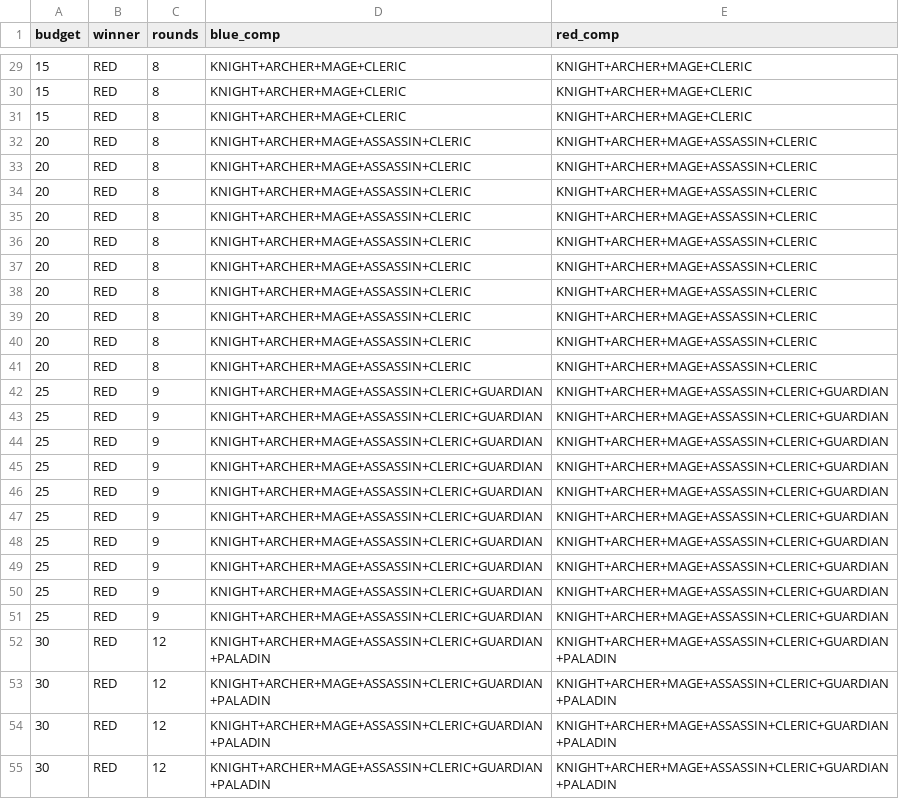
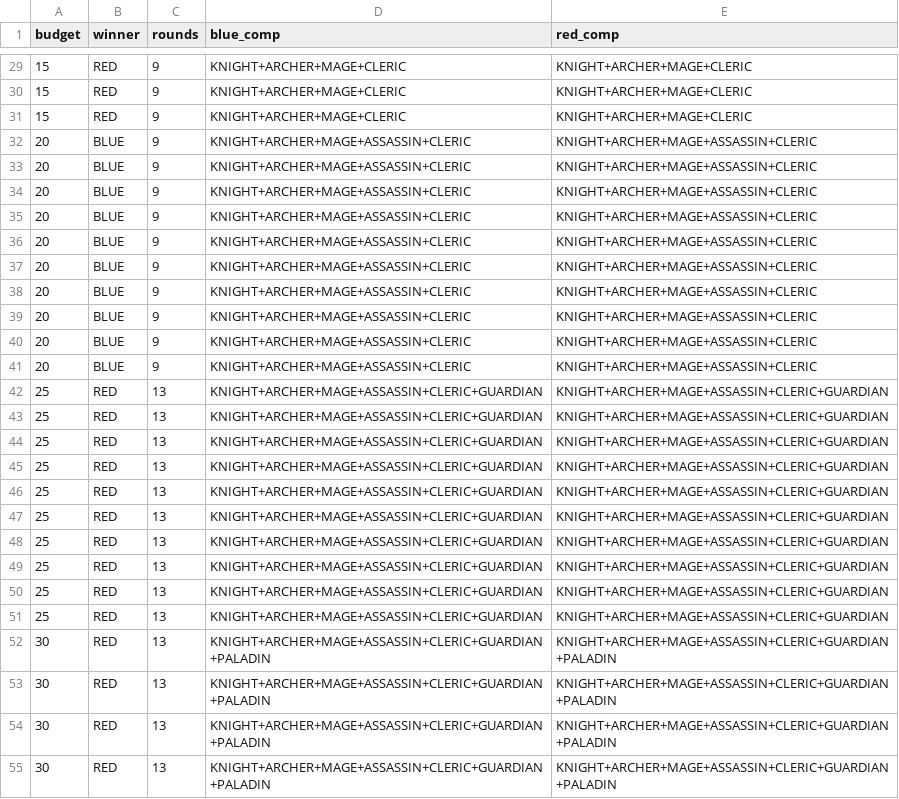
Before and after one commit to yuhnmtype/arena-dsa-project, a CSV file: match_results.csv, drawn as a sheet; only a part is shown, gaps mark what is left out; the diff covers the shown part only; the diff names each change by its address in the sheet, - before the commit and + after, or states it on an @@ line.

```diff
--- a/match_results.csv
+++ b/match_results.csv
-C29:C41 (rounds): 8
+C29:C41 (rounds): 9
-B32:B41 (winner): RED
+B32:B41 (winner): BLUE
-C42:C51 (rounds): 9
+C42:C51 (rounds): 13
-C52:C55 (rounds): 12
+C52:C55 (rounds): 13
```
Also changed, not shown: 53 edited cells elsewhere in this file, 4 other files.
